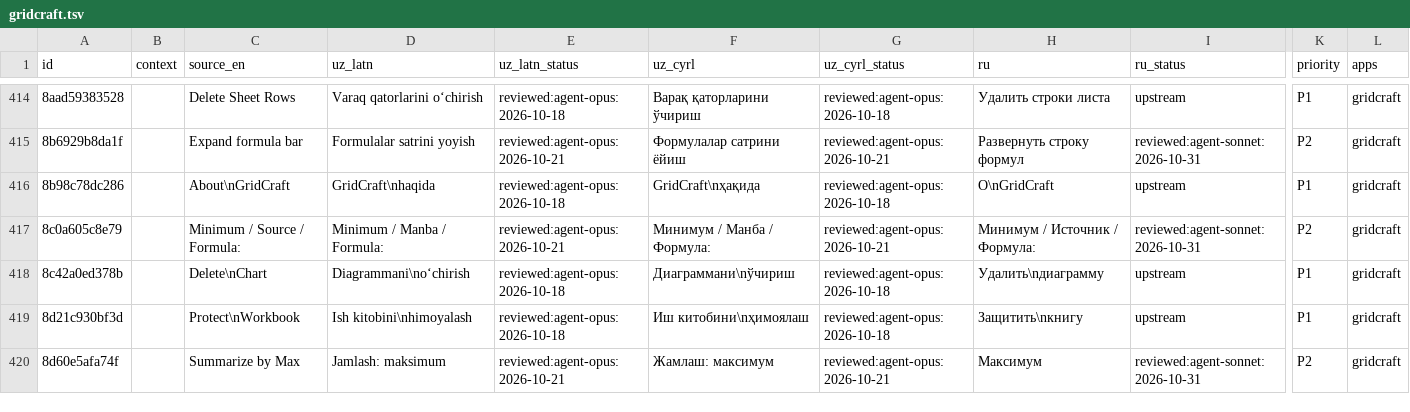
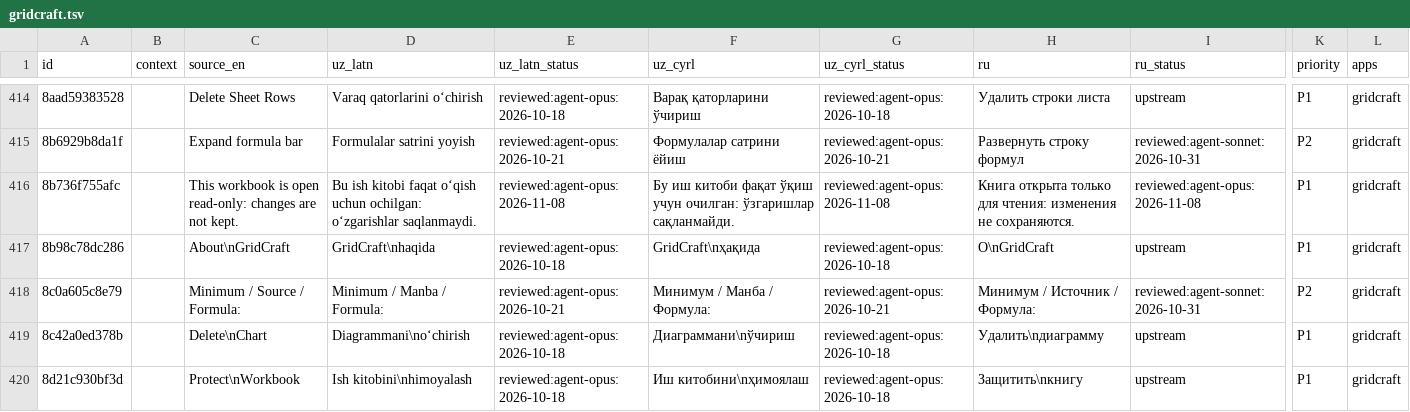
Before and after one commit to bakhodirovxz/Office, a TSV file: i18n/gridcraft.tsv, drawn as a sheet; only a part is shown, gaps mark what is left out; the shorter side is filled out with more unchanged rows; rows hold the shown columns only; the diff names each change by its address in the sheet, - before the commit and + after, or states it on an @@ line.

```diff
--- a/i18n/gridcraft.tsv
+++ b/i18n/gridcraft.tsv
+row 416: 8b736f755afc |  | This workbook is open read-only: changes are not kept. | Bu ish kitobi faqat oʻqish uchun ochilgan: oʻzgarishlar saqlanmaydi. | reviewed:agent-opus:2026-11-08 | Бу иш китоби фақат ўқиш учун очилган: ўзгаришлар сақланмайди. | reviewed:agent-opus:2026-11-08 | Книга открыта только для чтения: изменения не сохраняются. | reviewed:agent-opus:2026-11-08 | P1 | gridcraft
```
Also changed, not shown: i18n/deckcraft.tsv, i18n/shared.tsv, 1 other file.
